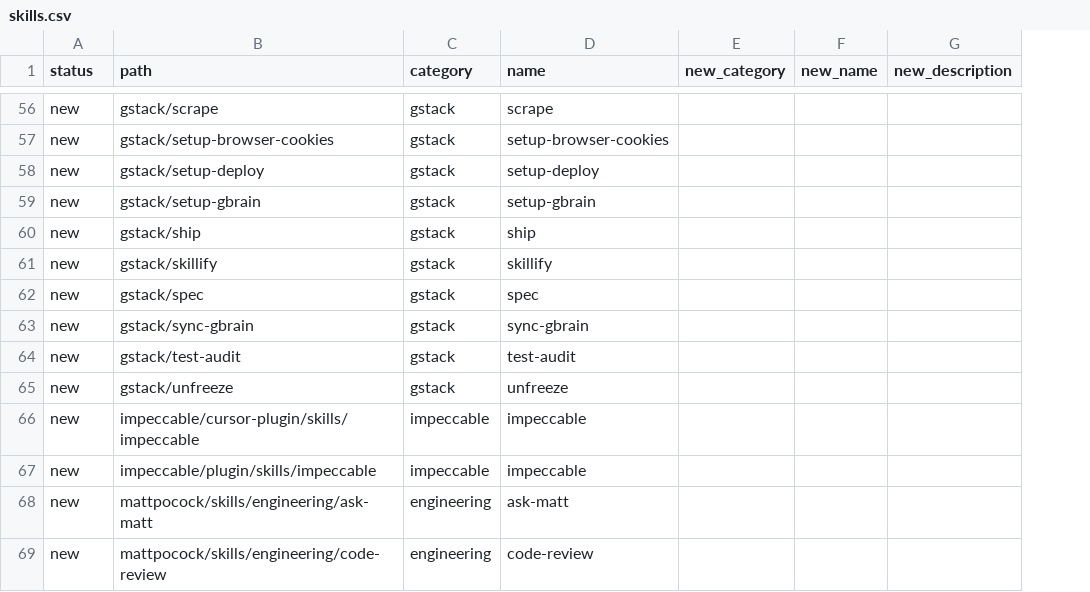
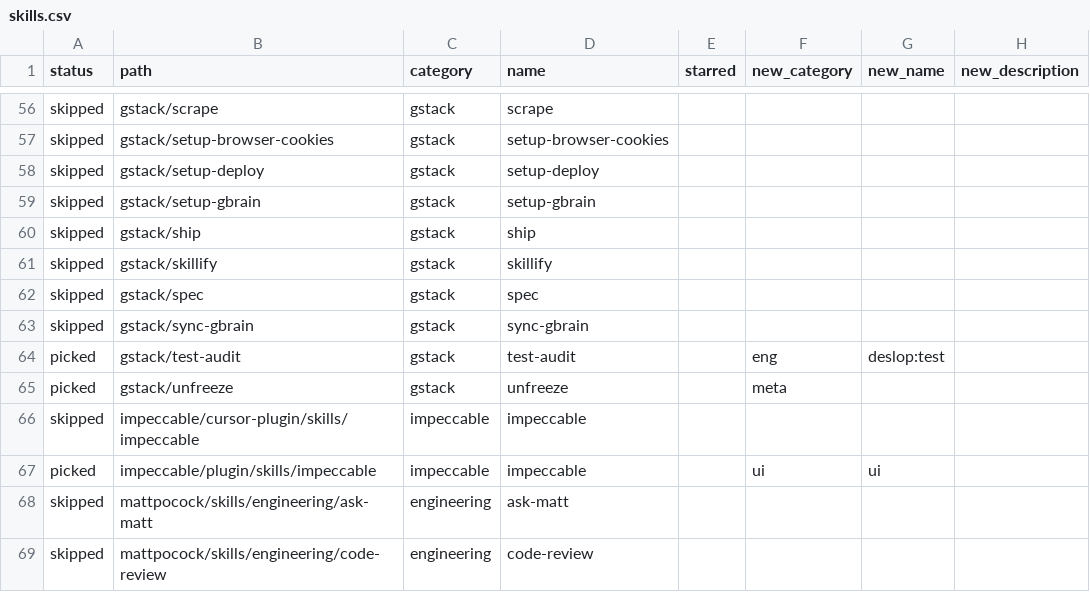
Before and after one commit to IntusCare/glass, a CSV file: crates/skillset/skillset/skillset/skills.csv, drawn as a sheet; only a part is shown, gaps mark what is left out; addresses are those after the commit; the diff covers the shown part only; the diff names each change by its address in the sheet, - before the commit and + after, or states it on an @@ line.

```diff
--- a/crates/skillset/skillset/skillset/skills.csv
+++ b/crates/skillset/skillset/skillset/skills.csv
+column E (starred), empty
-A56:A63 (status): new
+A56:A63 (status): skipped
-A64:A65 (status): new
+A64:A65 (status): picked
-F64 (new_category): (empty)
+F64 (new_category): eng
-G64 (new_name): (empty)
+G64 (new_name): deslop:test
-F65 (new_category): (empty)
+F65 (new_category): meta
-A66 (status): new
+A66 (status): skipped
-A67 (status): new
+A67 (status): picked
-F67 (new_category): (empty)
+F67 (new_category): ui
-G67 (new_name): (empty)
+G67 (new_name): ui
-A68:A69 (status): new
+A68:A69 (status): skipped
```
Also changed, not shown: 138 edited cells elsewhere in this file, 22 other files.
